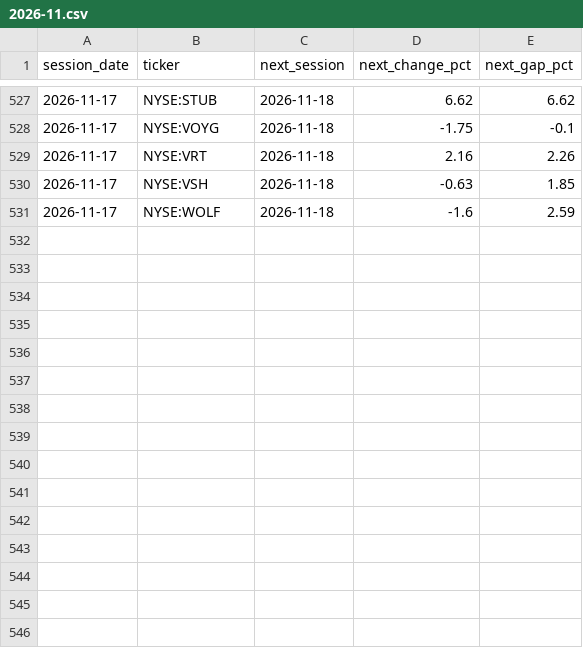
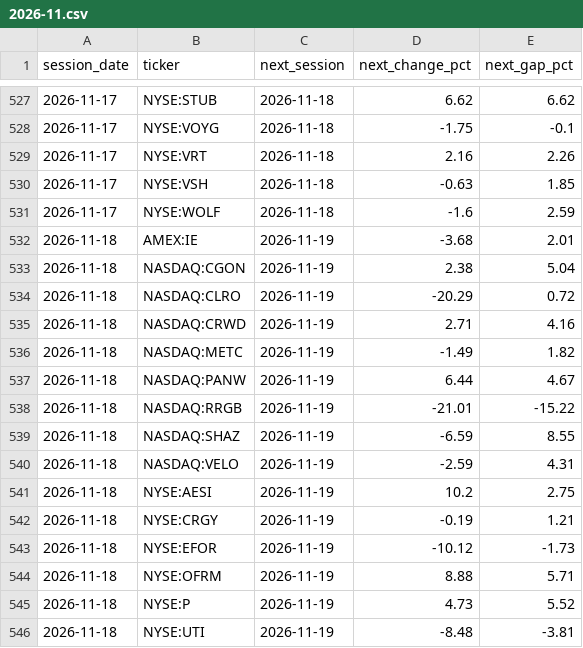
Before and after one commit to TheMrTBO/market-monitor, a CSV file: postmarket_next/2026/2026-11.csv, drawn as a sheet; only a part is shown, gaps mark what is left out.

```diff
--- a/postmarket_next/2026/2026-11.csv
+++ b/postmarket_next/2026/2026-11.csv
@@ -531 +531,16 @@ session_date,ticker,next_session,next_change_pct,next_gap_pct
 2026-11-17,NYSE:WOLF,2026-11-18,-1.6,2.59
+2026-11-18,AMEX:IE,2026-11-19,-3.68,2.01
+2026-11-18,NASDAQ:CGON,2026-11-19,2.38,5.04
+2026-11-18,NASDAQ:CLRO,2026-11-19,-20.29,0.72
+2026-11-18,NASDAQ:CRWD,2026-11-19,2.71,4.16
+2026-11-18,NASDAQ:METC,2026-11-19,-1.49,1.82
+2026-11-18,NASDAQ:PANW,2026-11-19,6.44,4.67
+2026-11-18,NASDAQ:RRGB,2026-11-19,-21.01,-15.22
+2026-11-18,NASDAQ:SHAZ,2026-11-19,-6.59,8.55
+2026-11-18,NASDAQ:VELO,2026-11-19,-2.59,4.31
+2026-11-18,NYSE:AESI,2026-11-19,10.2,2.75
+2026-11-18,NYSE:CRGY,2026-11-19,-0.19,1.21
+2026-11-18,NYSE:EFOR,2026-11-19,-10.12,-1.73
+2026-11-18,NYSE:OFRM,2026-11-19,8.88,5.71
+2026-11-18,NYSE:P,2026-11-19,4.73,5.52
+2026-11-18,NYSE:UTI,2026-11-19,-8.48,-3.81
```
Also changed, not shown: breadth_own_daily/2026/2026-11.csv, tv_breadth_daily/2026/2026-11.csv, 1 other file.
